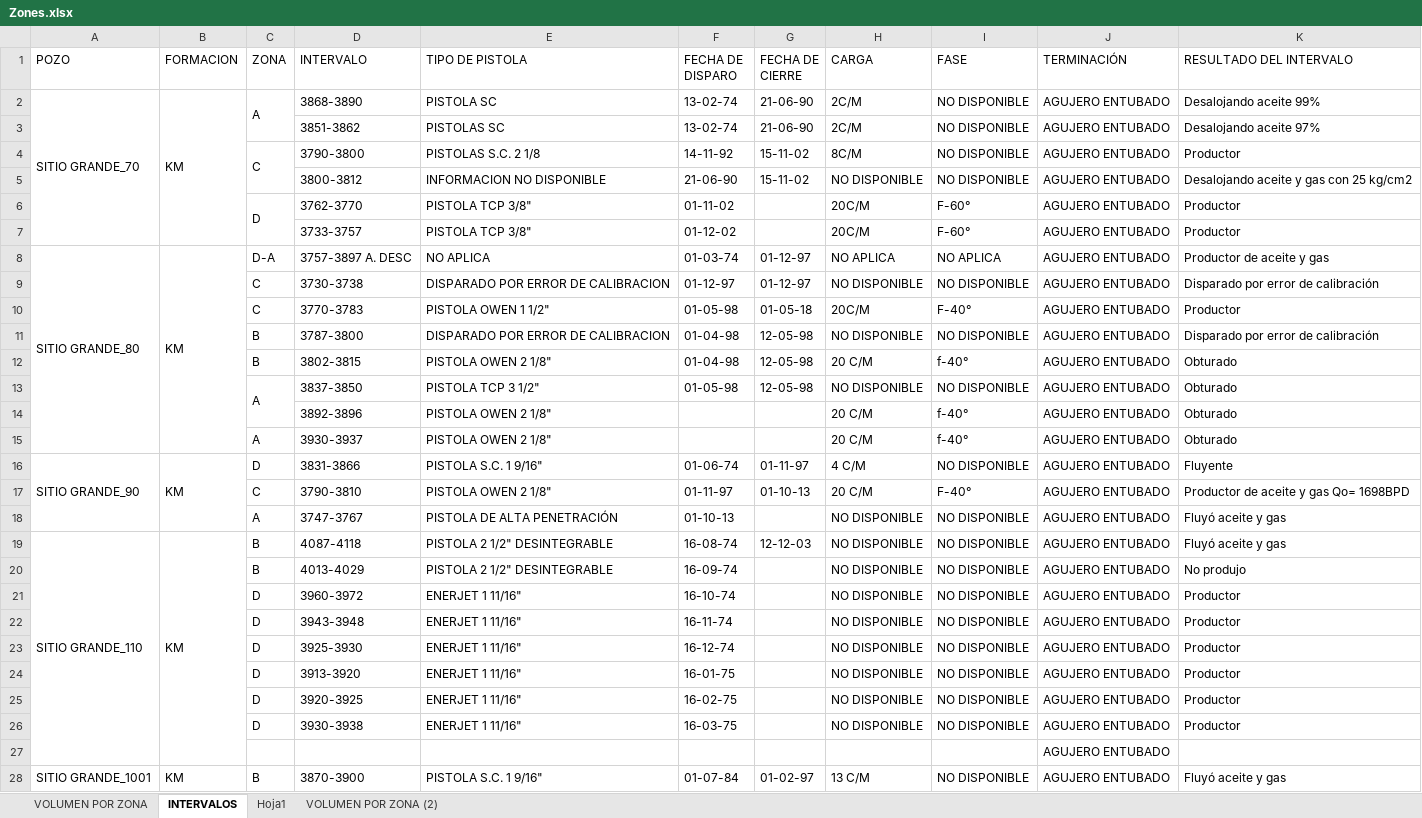
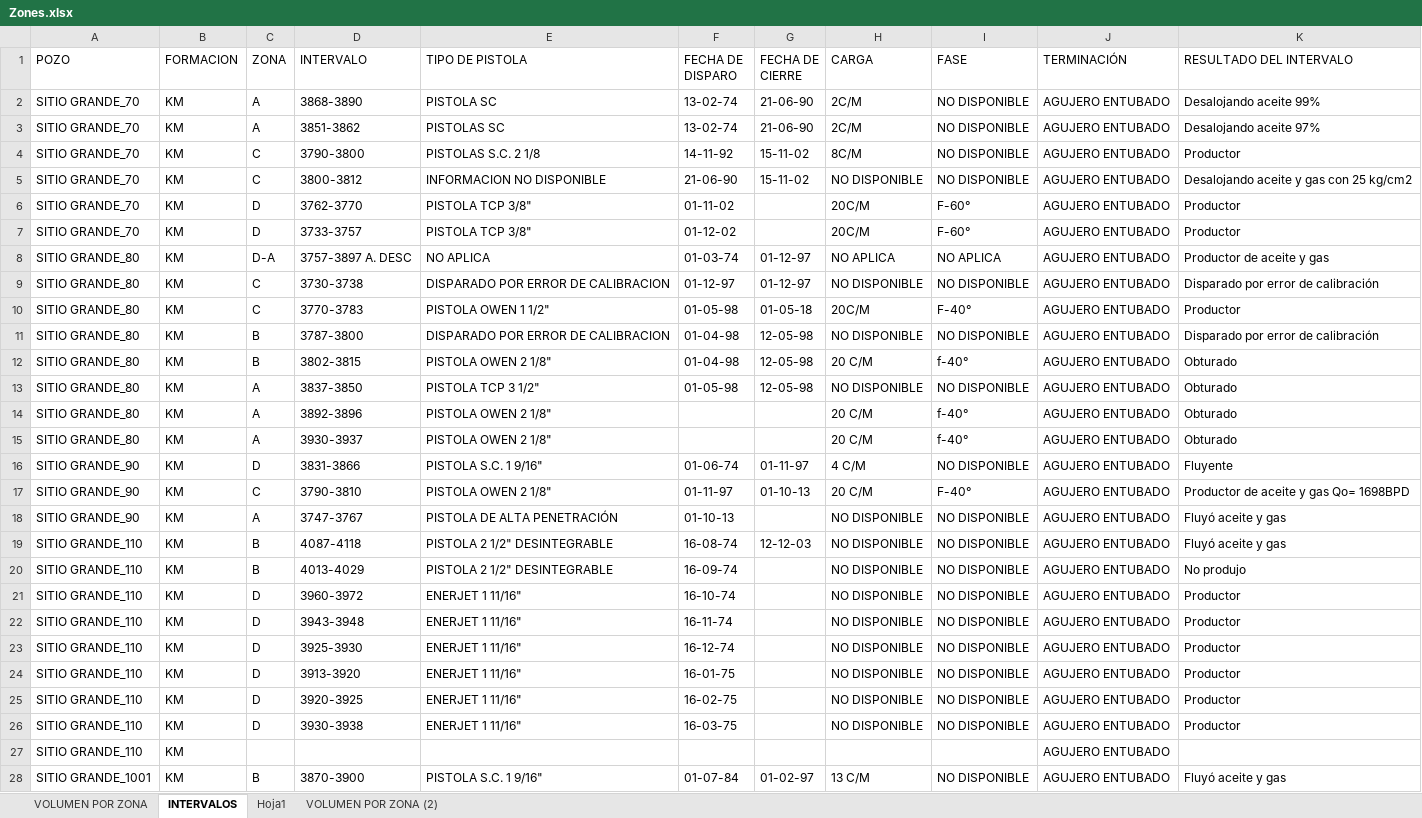
Before and after one commit to IPS-DataManager/IPS-Dashboard, an Excel workbook: Data/Zones.xlsx, sheet INTERVALOS, drawn as a sheet; only a part is shown; values as stored, in another font and other column widths than the file's, no cell formats; removed rows and columns are numbered as before the commit, all else as after; the diff covers the shown part only; the diff names each change by its address in the sheet, - before the commit and + after, or states it on an @@ line.

Commit message:
Add files via upload

```diff
--- a/Data/Zones.xlsx (sheet INTERVALOS)
+++ b/Data/Zones.xlsx (sheet INTERVALOS)
-A2:A7 merged
-B2:B7 merged
-C2:C3 merged
-A3:A7 (POZO): (empty)
+A3:A7 (POZO): SITIO GRANDE_70
-B3:B7 (FORMACION): (empty)
+B3:B7 (FORMACION): KM
-C3 (ZONA): (empty)
+C3 (ZONA): A
-C4:C5 merged
-C5 (ZONA): (empty)
+C5 (ZONA): C
-C6:C7 merged
-C7 (ZONA): (empty)
+C7 (ZONA): D
-A8:A15 merged
-B8:B15 merged
-A9:A15 (POZO): (empty)
+A9:A15 (POZO): SITIO GRANDE_80
-B9:B15 (FORMACION): (empty)
+B9:B15 (FORMACION): KM
-C13:C14 merged
-C14 (ZONA): (empty)
+C14 (ZONA): A
-A16:A18 merged
-B16:B18 merged
-A17:A18 (POZO): (empty)
+A17:A18 (POZO): SITIO GRANDE_90
-B17:B18 (FORMACION): (empty)
+B17:B18 (FORMACION): KM
-A19:A27 merged
-B19:B27 merged
-A20:A26 (POZO): (empty)
+A20:A26 (POZO): SITIO GRANDE_110
-B20:B26 (FORMACION): (empty)
+B20:B26 (FORMACION): KM
-row 27:  |  |  |  |  |  |  |  |  | AGUJERO ENTUBADO
+row 27: SITIO GRANDE_110 | KM |  |  |  |  |  |  |  | AGUJERO ENTUBADO
-A28:A31 merged
-B28:B31 merged
```
Also changed, not shown: 111 edited cells and merged cells elsewhere in this sheet, cell formats.
